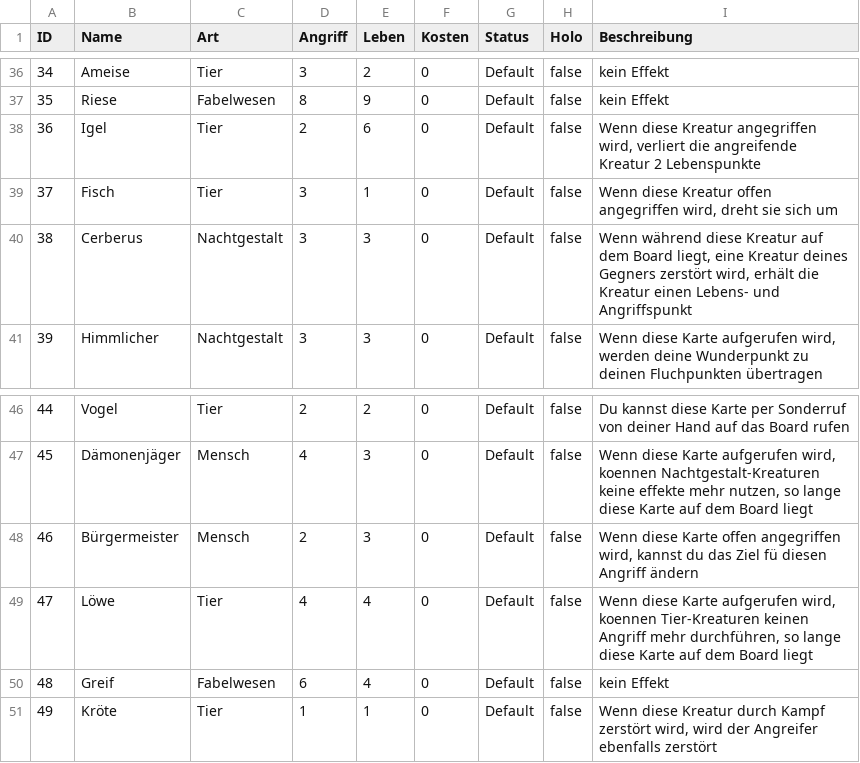
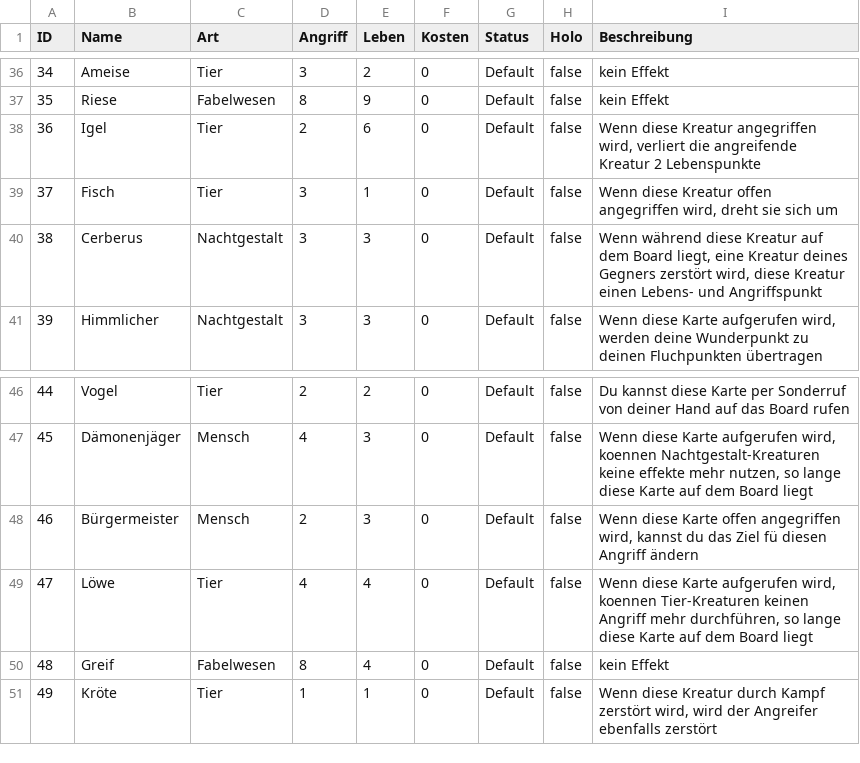
Before and after one commit to memodrs/cab-demov1, a CSV file: src/main/resources/cards/allCards.csv, drawn as a sheet; only a part is shown, gaps mark what is left out; the diff covers the shown part only.

```diff
--- a/src/main/resources/cards/allCards.csv
+++ b/src/main/resources/cards/allCards.csv
@@ -39,3 +39,3 @@ ID;Name;Art;Angriff;Leben;Kosten;Status;Holo;Beschreibung
 37;Fisch;Tier;3;1;0;Default;false;Wenn diese Kreatur offen angegriffen wird, dreht sie sich um
-38;Cerberus;Nachtgestalt;3;3;0;Default;false;Wenn während diese Kreatur auf dem Board liegt, eine Kreatur deines Gegners zerstört wird, erhält die Kreatur einen Lebens- und Angriffspunkt
+38;Cerberus;Nachtgestalt;3;3;0;Default;false;Wenn während diese Kreatur auf dem Board liegt, eine Kreatur deines Gegners zerstört wird, diese Kreatur einen Lebens- und Angriffspunkt
 39;Himmlicher;Nachtgestalt;3;3;0;Default;false;Wenn diese Karte aufgerufen wird, werden deine Wunderpunkt zu deinen Fluchpunkten übertragen
@@ -49,3 +49,3 @@ ID;Name;Art;Angriff;Leben;Kosten;Status;Holo;Beschreibung
 47;Löwe;Tier;4;4;0;Default;false;Wenn diese Karte aufgerufen wird, koennen Tier-Kreaturen keinen Angriff mehr durchführen, so lange diese Karte auf dem Board liegt
-48;Greif;Fabelwesen;6;4;0;Default;false;kein Effekt
+48;Greif;Fabelwesen;8;4;0;Default;false;kein Effekt
 49;Kröte;Tier;1;1;0;Default;false;Wenn diese Kreatur durch Kampf zerstört wird, wird der Angreifer ebenfalls zerstört
```
Also changed, not shown: 2 added rows and 12 edited cells elsewhere in this file, target/classes/cards/allCards.csv, 4 other files.
